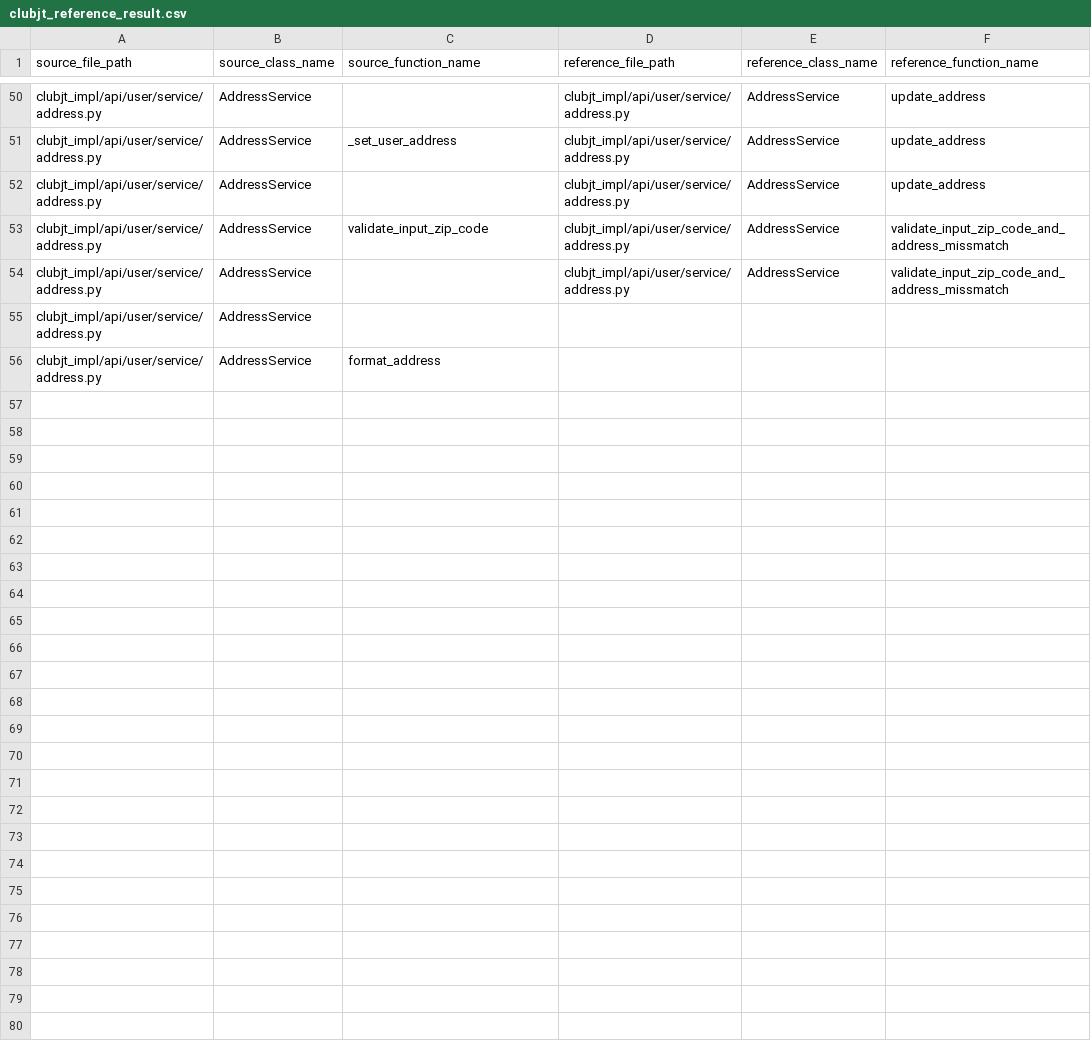
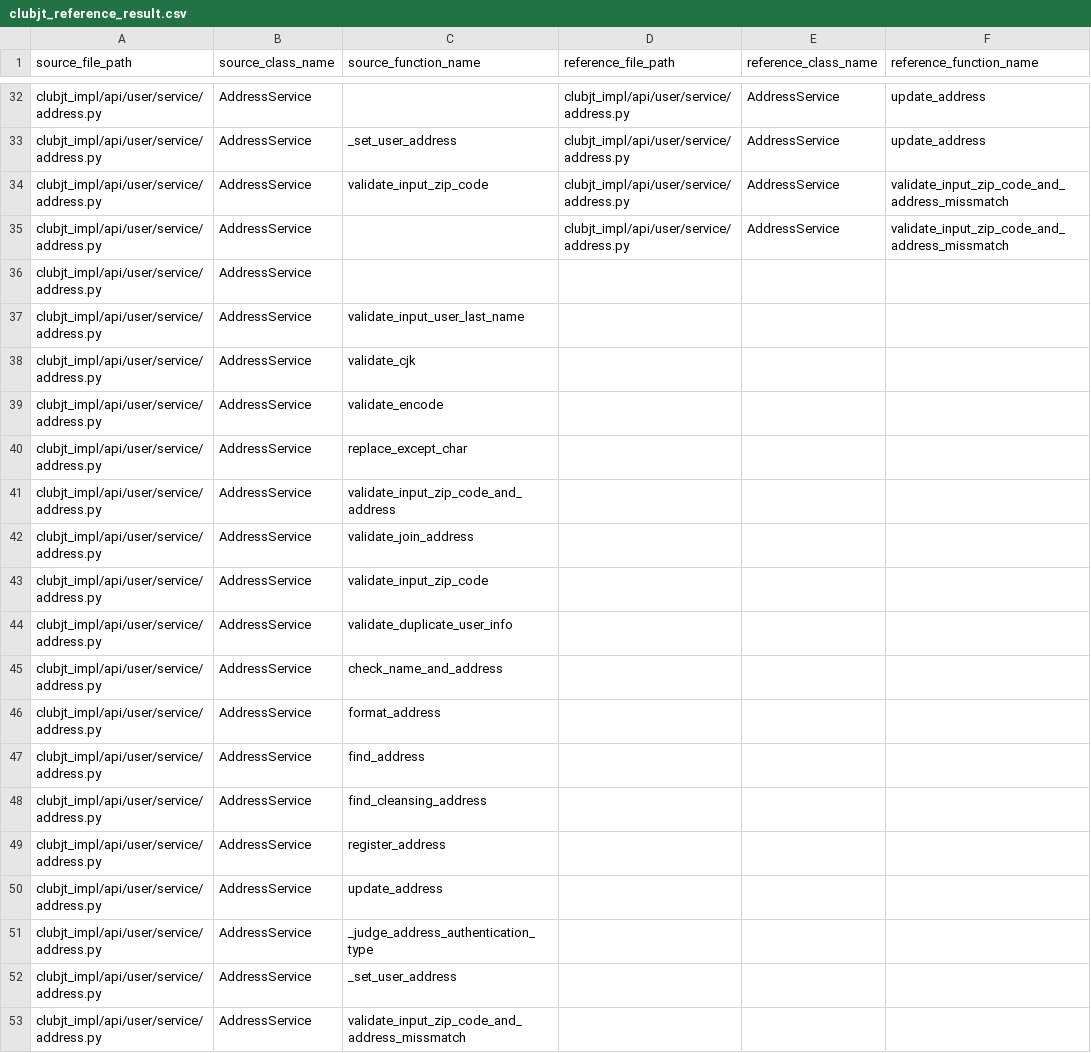
Before and after one commit to FMs-sugiyama/pyan3-fs, a CSV file: pyan3_fs/clubjt_reference_result.csv, drawn as a sheet; only a part is shown, gaps mark what is left out; the diff covers the shown part only.

```diff
--- a/pyan3_fs/clubjt_reference_result.csv
+++ b/pyan3_fs/clubjt_reference_result.csv
@@ -51,3 +33,2 @@ clubjt_impl/api/user/service/address.py,AddressService,,clubjt_impl/api/user/ser
 clubjt_impl/api/user/service/address.py,AddressService,_set_user_address,clubjt_impl/api/user/service/address.py,AddressService,update_address
-clubjt_impl/api/user/service/address.py,AddressService,,clubjt_impl/api/user/service/address.py,AddressService,update_address
 clubjt_impl/api/user/service/address.py,AddressService,validate_input_zip_code,clubjt_impl/api/user/service/address.py,AddressService,validate_input_zip_code_and_address_missmatch
@@ -55,2 +36,18 @@ clubjt_impl/api/user/service/address.py,AddressService,,clubjt_impl/api/user/ser
 clubjt_impl/api/user/service/address.py,AddressService,,,,
+clubjt_impl/api/user/service/address.py,AddressService,validate_input_user_last_name,,,
+clubjt_impl/api/user/service/address.py,AddressService,validate_cjk,,,
+clubjt_impl/api/user/service/address.py,AddressService,validate_encode,,,
+clubjt_impl/api/user/service/address.py,AddressService,replace_except_char,,,
+clubjt_impl/api/user/service/address.py,AddressService,validate_input_zip_code_and_address,,,
+clubjt_impl/api/user/service/address.py,AddressService,validate_join_address,,,
+clubjt_impl/api/user/service/address.py,AddressService,validate_input_zip_code,,,
+clubjt_impl/api/user/service/address.py,AddressService,validate_duplicate_user_info,,,
+clubjt_impl/api/user/service/address.py,AddressService,check_name_and_address,,,
 clubjt_impl/api/user/service/address.py,AddressService,format_address,,,
+clubjt_impl/api/user/service/address.py,AddressService,find_address,,,
+clubjt_impl/api/user/service/address.py,AddressService,find_cleansing_address,,,
+clubjt_impl/api/user/service/address.py,AddressService,register_address,,,
+clubjt_impl/api/user/service/address.py,AddressService,update_address,,,
+clubjt_impl/api/user/service/address.py,AddressService,_judge_address_authentication_type,,,
+clubjt_impl/api/user/service/address.py,AddressService,_set_user_address,,,
+clubjt_impl/api/user/service/address.py,AddressService,validate_input_zip_code_and_address_missmatch,,,
```
Also changed, not shown: 18 removed rows elsewhere in this file, 1 other file.
